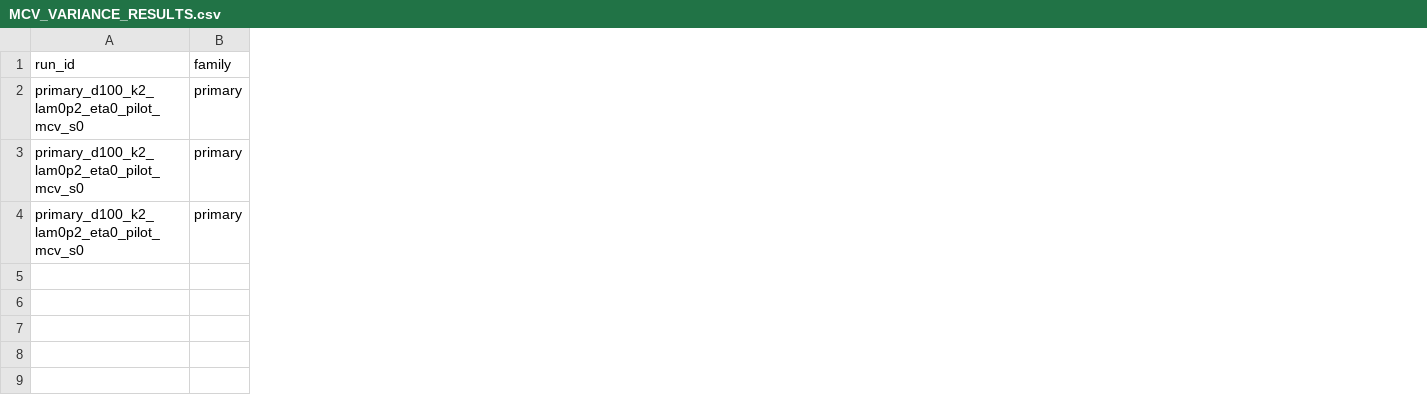
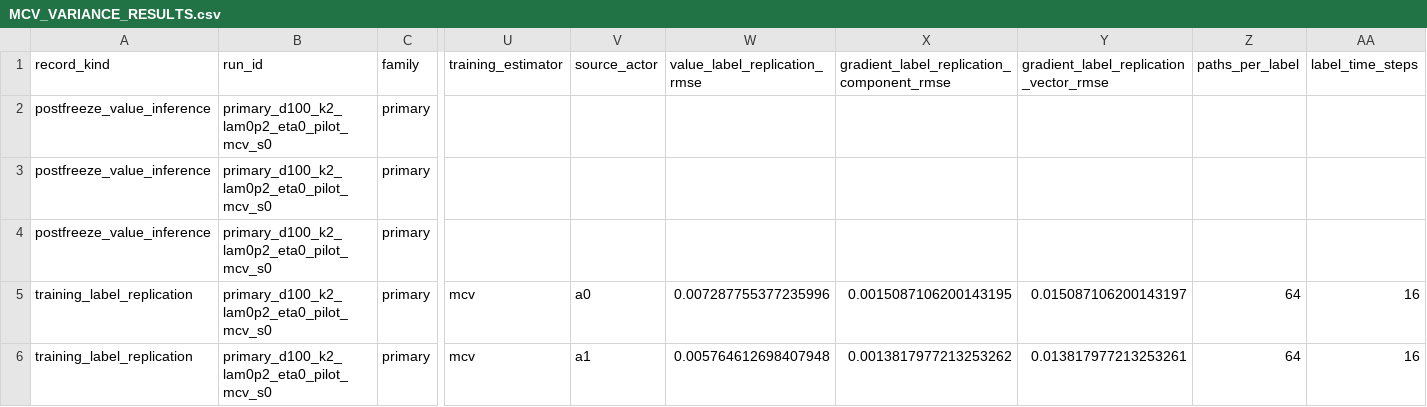
Before and after one commit to Samyep/numerical_PDE, a CSV file: invariant_region_mlp/results/nonconvex_tangent_actor/MCV_VARIANCE_RESULTS.csv, drawn as a sheet; only a part is shown, gaps mark what is left out; rows hold the shown columns only; the diff names each change by its address in the sheet, - before the commit and + after, or states it on an @@ line.

Commit message:
record value and gradient label noise diagnostics

```diff
--- a/invariant_region_mlp/results/nonconvex_tangent_actor/MCV_VARIANCE_RESULTS.csv
+++ b/invariant_region_mlp/results/nonconvex_tangent_actor/MCV_VARIANCE_RESULTS.csv
+column A (record_kind), rows 2-4: all postfreeze_value_inference
+column U (training_estimator), empty
+column V (source_actor), empty
+column W (value_label_replication_rmse), empty
+column X, row 1: gradient_label_replication_component_rmse
+column Y, row 1: gradient_label_replication_vector_rmse
+column Z (paths_per_label), empty
+column AA (label_time_steps), empty
+row 5: training_label_replication | primary_d100_k2_lam0p2_eta0_pilot_mcv_s0 | primary | mcv | a0 | 0.007287755377235996 | 0.0015087106200143195 | 0.015087106200143197 | 64 | 16
+row 6: training_label_replication | primary_d100_k2_lam0p2_eta0_pilot_mcv_s0 | primary | mcv | a1 | 0.005764612698407948 | 0.0013817977213253262 | 0.013817977213253261 | 64 | 16
```
Also changed, not shown: 3 other files.
